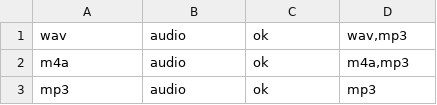
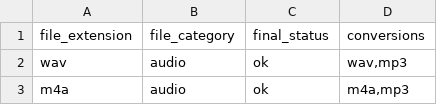
Before and after one commit to PermanentOrg/functional-test, a CSV file: permanent_upload/data/supported_file_types.csv, drawn as a sheet; only a part is shown; the shorter side is filled out with more unchanged rows.

Commit message:
Add headers to validation dataset
Also, improve file extension parsing.

```diff
--- a/permanent_upload/data/supported_file_types.csv
+++ b/permanent_upload/data/supported_file_types.csv
@@ -1 +1,2 @@
+file_extension,file_category,final_status,conversions
 wav,audio,ok,"wav,mp3"
```
Also changed, not shown: 1 other file.
